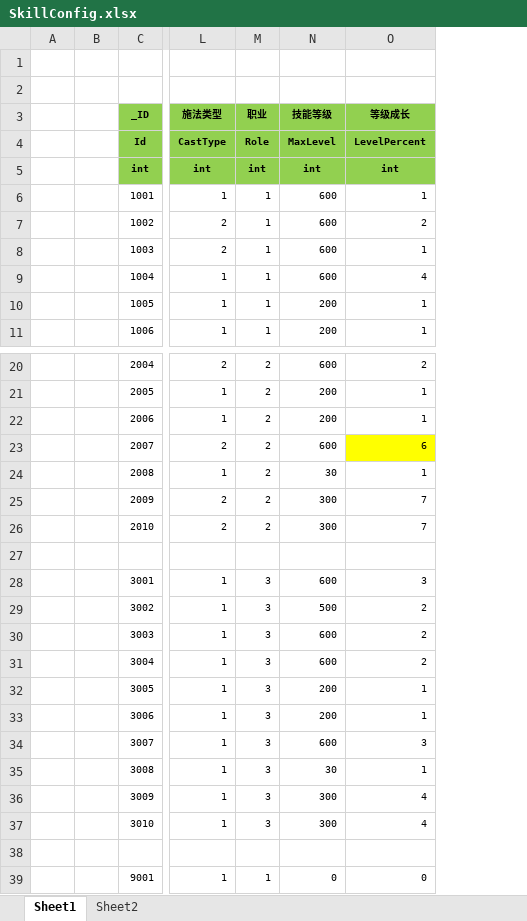
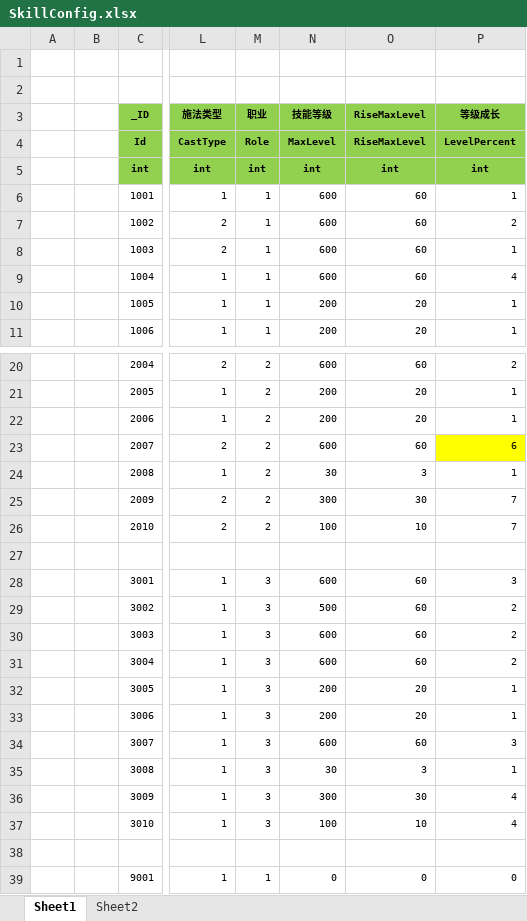
Before and after one commit to wokanjianyang/WrittenLegend, an Excel workbook: Excel/SkillConfig.xlsx, sheet Sheet1, drawn as a sheet; only a part is shown, gaps mark what is left out; values as stored, in another font and other column widths than the file's, no borders; the diff names each change by its address in the sheet, - before the commit and + after, or states it on an @@ line.

```diff
--- a/Excel/SkillConfig.xlsx (sheet Sheet1)
+++ b/Excel/SkillConfig.xlsx (sheet Sheet1)
+column O (RiseMaxLevel), rows 4-11: RiseMaxLevel | int | 60 | 60 | 60 | 60 | 20 | 20; rows 20-39: 60 | 20 | 20 | 60 | 3 | 30 | 10 |  | 60 | 60 | 60 | 60 | 20 | 20 | 60 | 3 | 30 | 10 |  | 0
-N26 (技能等级): 300
+N26 (技能等级): 100
-N37 (技能等级): 300
+N37 (技能等级): 100
```
Also changed, not shown: Excel/AchievementConfig.xlsx, Excel/FashionSuitConfig.xlsx, 13 other files.
